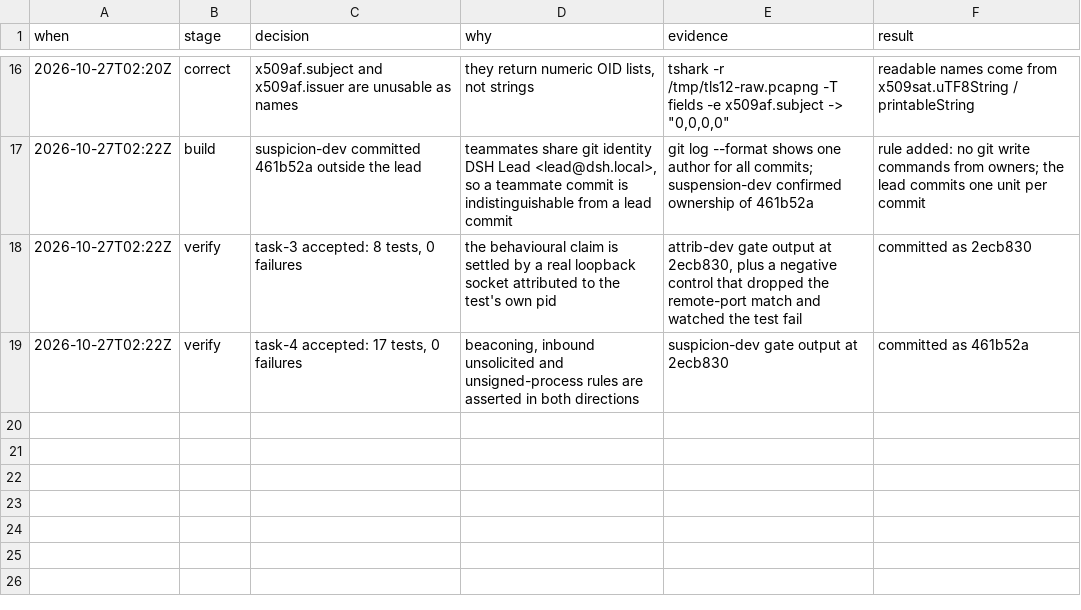
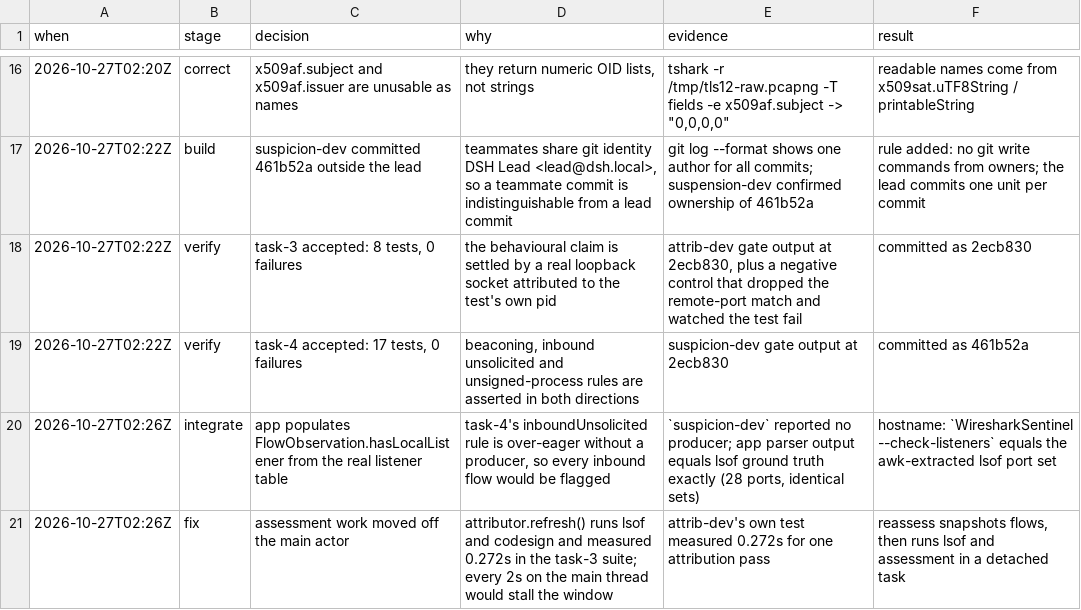
Before and after one commit to inajaf/wireshark-sentinel, a TSV file: .audit/sentinel/decisions.tsv, drawn as a sheet; only a part is shown, gaps mark what is left out; the diff names each change by its address in the sheet, - before the commit and + after, or states it on an @@ line.

Commit message:
populate the local listener table and move assessment off the main thread

```diff
--- a/.audit/sentinel/decisions.tsv
+++ b/.audit/sentinel/decisions.tsv
+row 20: 2026-10-27T02:26Z | integrate | app populates FlowObservation.hasLocalListener from the real listener table | task-4's inboundUnsolicited rule is over-eager without a producer, so every inbound flow would be flagged | `suspicion-dev` reported no producer; app parser output equals lsof ground truth exactly (28 ports, identical sets) | hostname: `WiresharkSentinel --check-listeners` equals the awk-extracted lsof port set
+row 21: 2026-10-27T02:26Z | fix | assessment work moved off the main actor | attributor.refresh() runs lsof and codesign and measured 0.272s in the task-3 suite; every 2s on the main thread would stall the window | attrib-dev's own test measured 0.272s for one attribution pass | reassess snapshots flows, then runs lsof and assessment in a detached task
```
Also changed, not shown: 3 other files.
